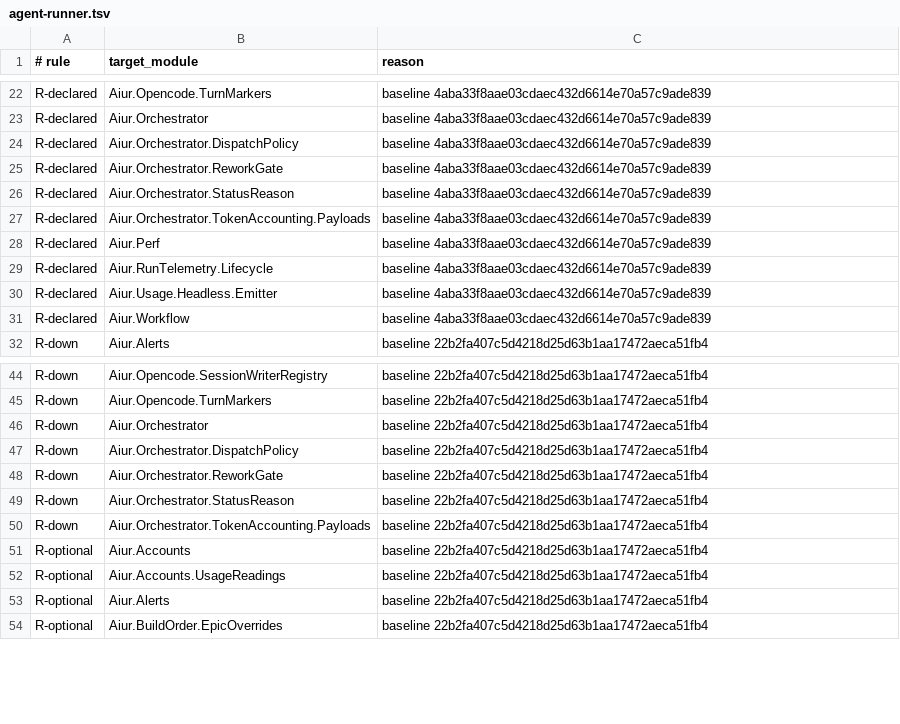
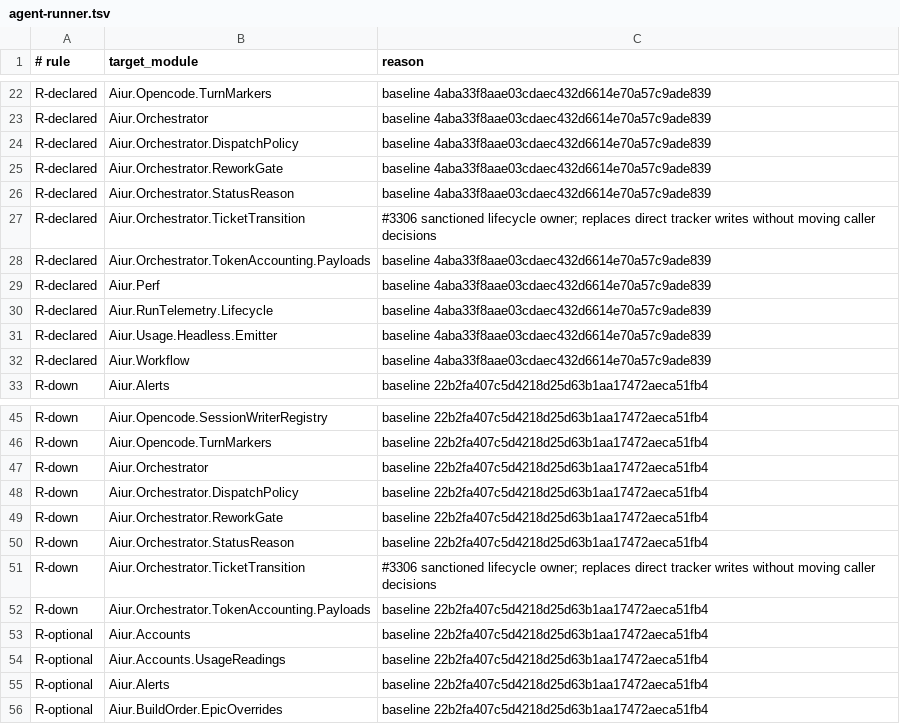
Before and after one commit to aiur-team/aiur, a TSV file: scripts/components/allowlist/agent-runner.tsv, drawn as a sheet; only a part is shown, gaps mark what is left out; the diff names each change by its address in the sheet, - before the commit and + after, or states it on an @@ line.

Commit message:
Centralize ticket lifecycle label writes (#3570)

```diff
--- a/scripts/components/allowlist/agent-runner.tsv
+++ b/scripts/components/allowlist/agent-runner.tsv
+row 27: R-declared | Aiur.Orchestrator.TicketTransition | #3306 sanctioned lifecycle owner; replaces direct tracker writes without moving caller decisions
+row 51: R-down | Aiur.Orchestrator.TicketTransition | #3306 sanctioned lifecycle owner; replaces direct tracker writes without moving caller decisions
```
Also changed, not shown: scripts/components/allowlist/control-cli.tsv, scripts/components/allowlist/dashboard-ui.tsv, 25 other files.
